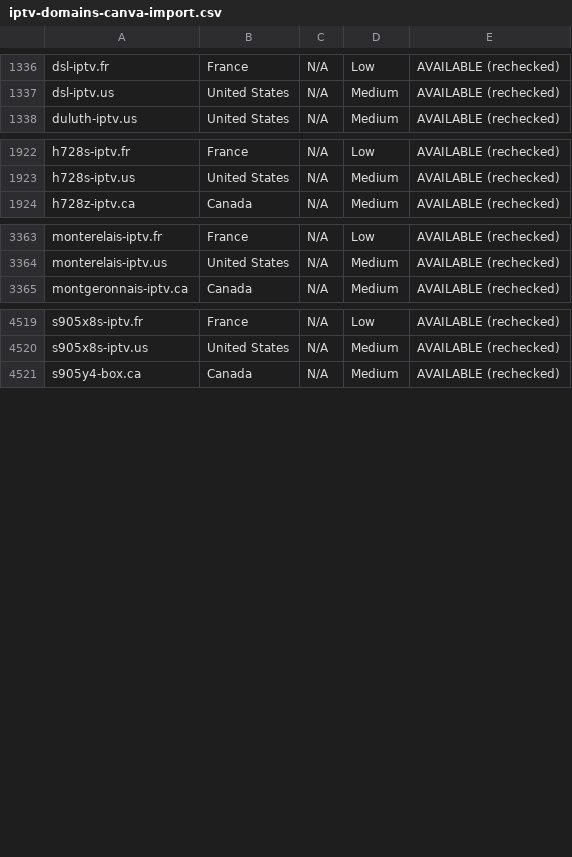
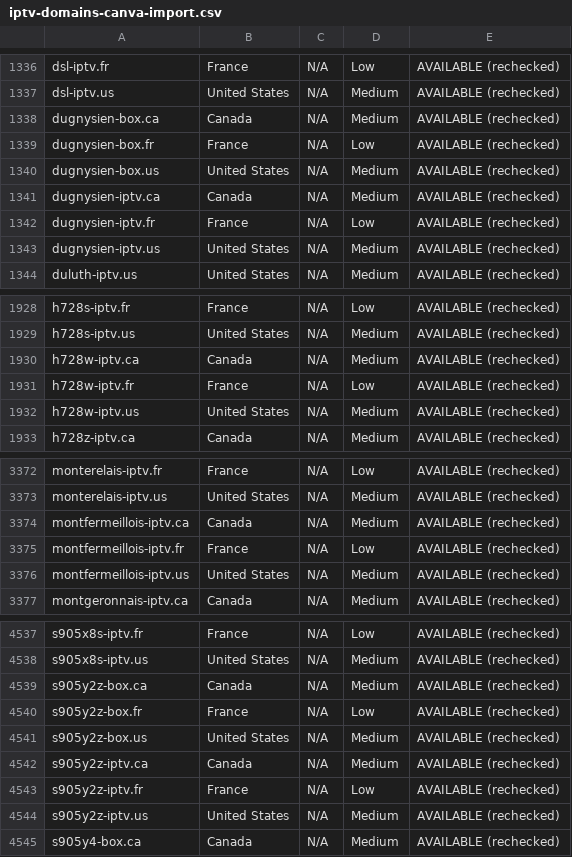
Before and after one commit to CryptoNews24/edit, a CSV file: research/iptv-seo/canva/iptv-domains-canva-import.csv, drawn as a sheet; only a part is shown, gaps mark what is left out; the diff covers the shown part only; the diff names each change by its address in the sheet, - before the commit and + after, or states it on an @@ line.

```diff
--- a/research/iptv-seo/canva/iptv-domains-canva-import.csv
+++ b/research/iptv-seo/canva/iptv-domains-canva-import.csv
+row 1338: dugnysien-box.ca | Canada | N/A | Medium | AVAILABLE (rechecked)
+row 1339: dugnysien-box.fr | France | N/A | Low | AVAILABLE (rechecked)
+row 1340: dugnysien-box.us | United States | N/A | Medium | AVAILABLE (rechecked)
+row 1341: dugnysien-iptv.ca | Canada | N/A | Medium | AVAILABLE (rechecked)
+row 1342: dugnysien-iptv.fr | France | N/A | Low | AVAILABLE (rechecked)
+row 1343: dugnysien-iptv.us | United States | N/A | Medium | AVAILABLE (rechecked)
+row 1930: h728w-iptv.ca | Canada | N/A | Medium | AVAILABLE (rechecked)
+row 1931: h728w-iptv.fr | France | N/A | Low | AVAILABLE (rechecked)
+row 1932: h728w-iptv.us | United States | N/A | Medium | AVAILABLE (rechecked)
+row 3374: montfermeillois-iptv.ca | Canada | N/A | Medium | AVAILABLE (rechecked)
+row 3375: montfermeillois-iptv.fr | France | N/A | Low | AVAILABLE (rechecked)
+row 3376: montfermeillois-iptv.us | United States | N/A | Medium | AVAILABLE (rechecked)
+row 4539: s905y2z-box.ca | Canada | N/A | Medium | AVAILABLE (rechecked)
+row 4540: s905y2z-box.fr | France | N/A | Low | AVAILABLE (rechecked)
+row 4541: s905y2z-box.us | United States | N/A | Medium | AVAILABLE (rechecked)
+row 4542: s905y2z-iptv.ca | Canada | N/A | Medium | AVAILABLE (rechecked)
+row 4543: s905y2z-iptv.fr | France | N/A | Low | AVAILABLE (rechecked)
+row 4544: s905y2z-iptv.us | United States | N/A | Medium | AVAILABLE (rechecked)
```
Also changed, not shown: 6 added rows elsewhere in this file, research/iptv-seo/availability_recheck.csv, 7 other files.
